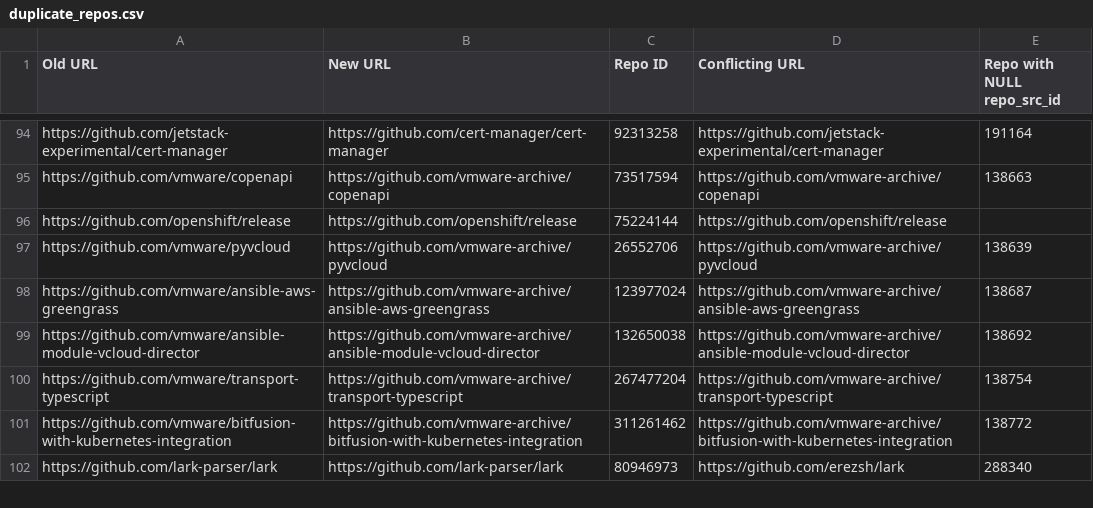
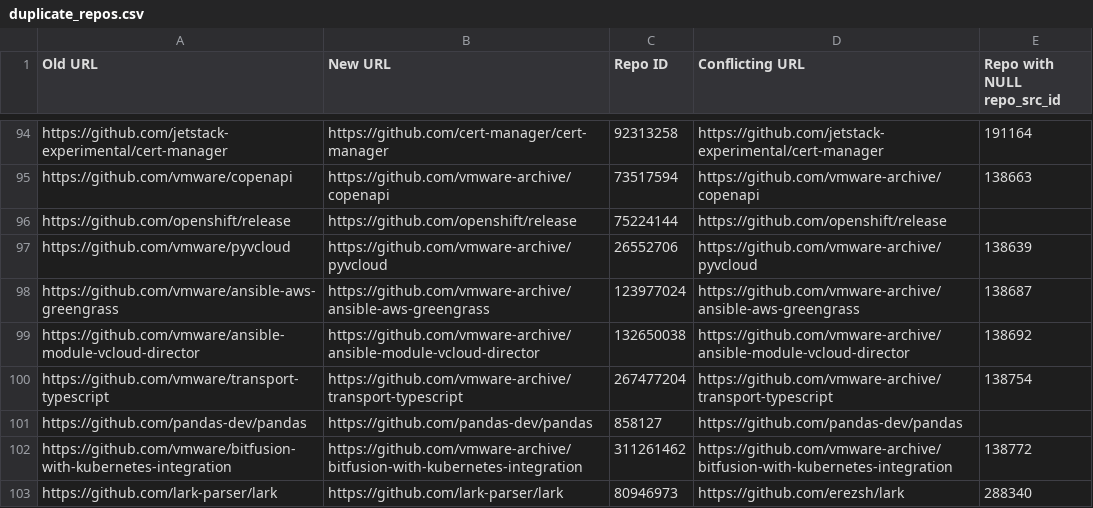
Before and after one commit to emmairwin/augur-utilities, a CSV file: more_cowbell/duplicate_repos.csv, drawn as a sheet; only a part is shown, gaps mark what is left out; the diff names each change by its address in the sheet, - before the commit and + after, or states it on an @@ line.

```diff
--- a/more_cowbell/duplicate_repos.csv
+++ b/more_cowbell/duplicate_repos.csv
+row 101: https://github.com/pandas-dev/pandas | https://github.com/pandas-dev/pandas | 858127 | https://github.com/pandas-dev/pandas
```
Also changed, not shown: 1 other file.
